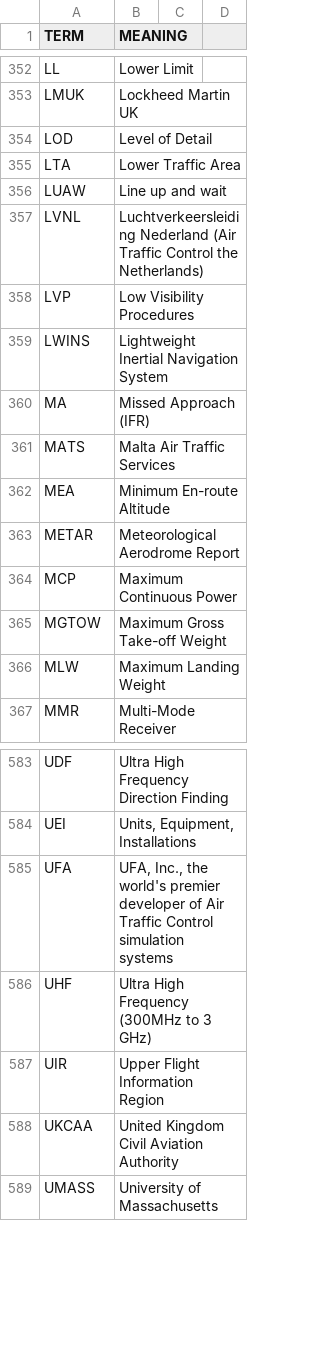
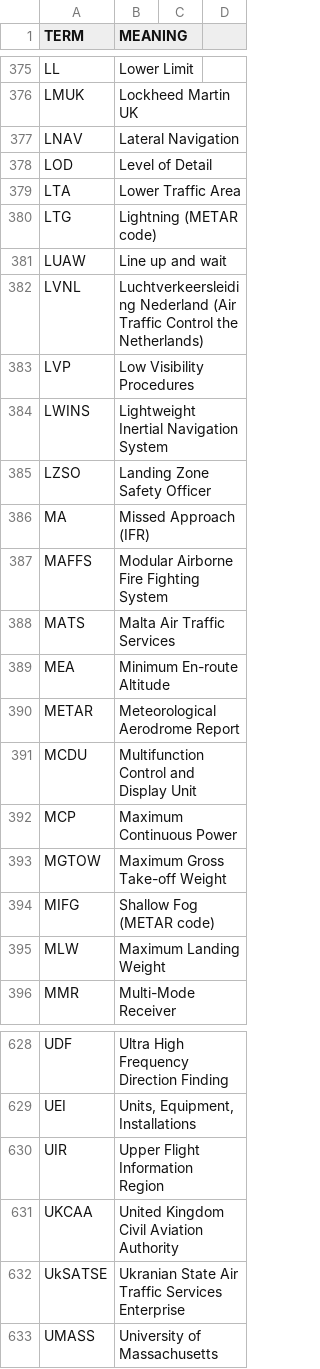
Before and after one commit to fleschutz/talk2windows, a CSV file: scripts/data/abbr/aviation.csv, drawn as a sheet; only a part is shown, gaps mark what is left out; the diff covers the shown part only.

```diff
--- a/scripts/data/abbr/aviation.csv
+++ b/scripts/data/abbr/aviation.csv
@@ -353,4 +376,6 @@ LL,Lower Limit
 LMUK,Lockheed Martin UK
+LNAV,Lateral Navigation
 LOD,Level of Detail
 LTA,Lower Traffic Area
+LTG,Lightning (METAR code)
 LUAW,Line up and wait
@@ -359,3 +384,5 @@ LVP,Low Visibility Procedures
 LWINS,Lightweight Inertial Navigation System
+LZSO,Landing Zone Safety Officer
 MA,Missed Approach (IFR)
+MAFFS,Modular Airborne Fire Fighting System
 MATS,Malta Air Traffic Services
@@ -363,4 +390,6 @@ MEA,Minimum En-route Altitude
 METAR,Meteorological Aerodrome Report
+MCDU,Multifunction Control and Display Unit
 MCP,Maximum Continuous Power
 MGTOW,Maximum Gross Take-off Weight
+MIFG,Shallow Fog (METAR code)
 MLW,Maximum Landing Weight
@@ -584,6 +629,5 @@ UDF,Ultra High Frequency Direction Finding
 UEI,"Units, Equipment, Installations"
-UFA,"UFA, Inc., the world's premier developer of Air Traffic Control simulation systems"
-UHF,Ultra High Frequency (300MHz to 3 GHz)
 UIR,Upper Flight Information Region
 UKCAA,United Kingdom Civil Aviation Authority
+UkSATSE,Ukranian State Air Traffic Services Enterprise
 UMASS,University of Massachusetts
```
Also changed, not shown: 46 added rows, 4 removed rows and 19 edited cells elsewhere in this file, scripts/data/abbr/astronomy.csv, scripts/data/abbr/chemistry.csv, 8 other files.
